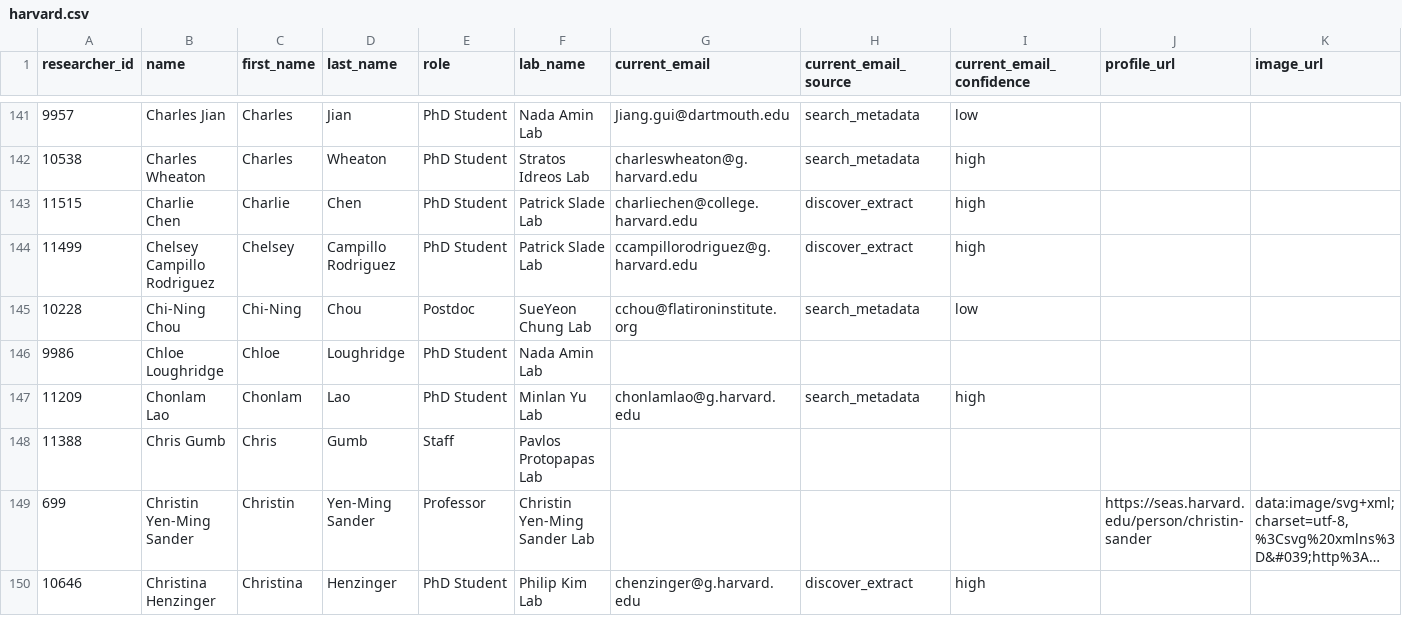
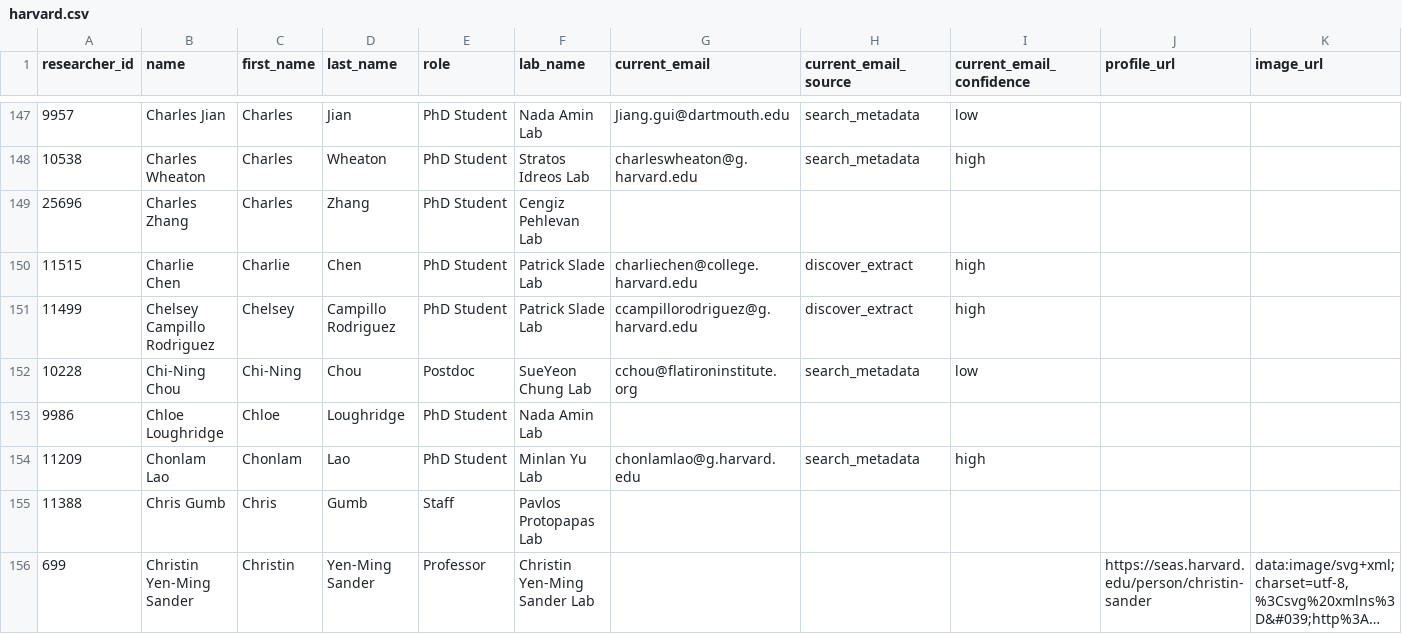
Before and after one commit to AbhayAnandUCSD/outreach-friend-tool, a CSV file: public/data/harvard.csv, drawn as a sheet; only a part is shown, gaps mark what is left out; the shorter side is filled out with more unchanged rows; long unchanged cells end in …; the diff covers the shown part only; the diff names each change by its address in the sheet, - before the commit and + after, or states it on an @@ line.

```diff
--- a/public/data/harvard.csv
+++ b/public/data/harvard.csv
+row 149: 25696 | Charles Zhang | Charles | Zhang | PhD Student | Cengiz Pehlevan Lab
```
Also changed, not shown: 29 added rows elsewhere in this file, public/data/mit.csv, public/data/princeton.csv, 10 other files.
